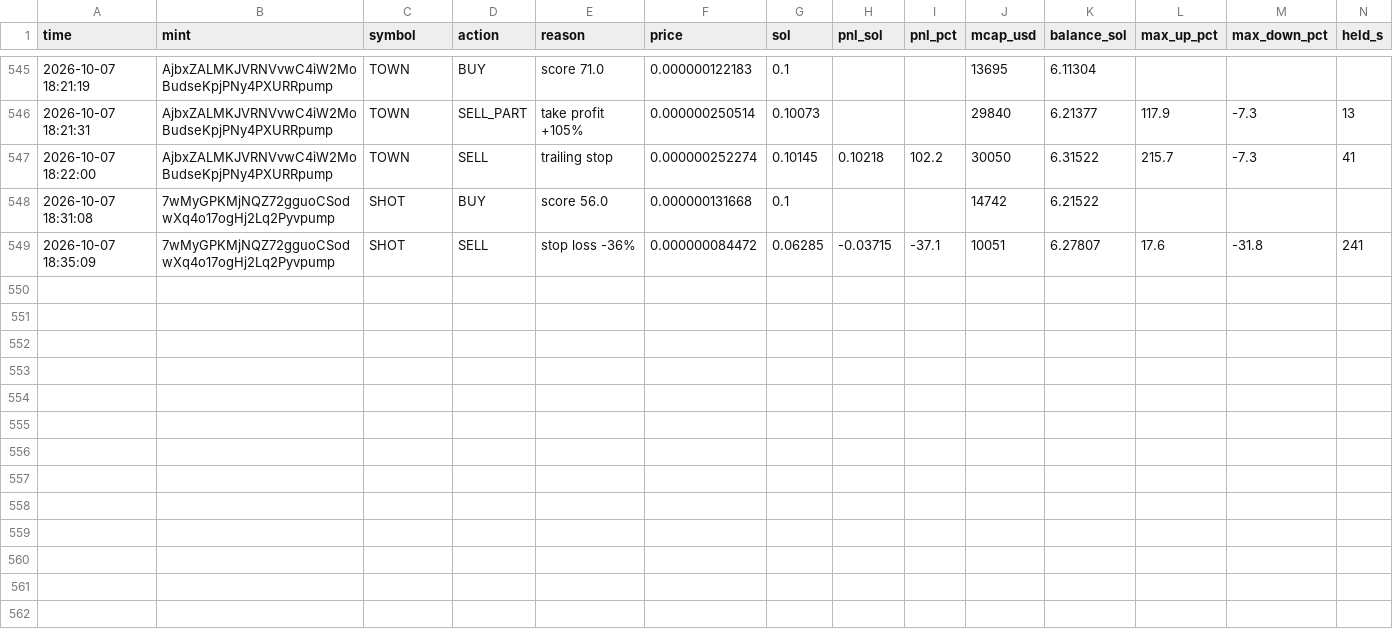
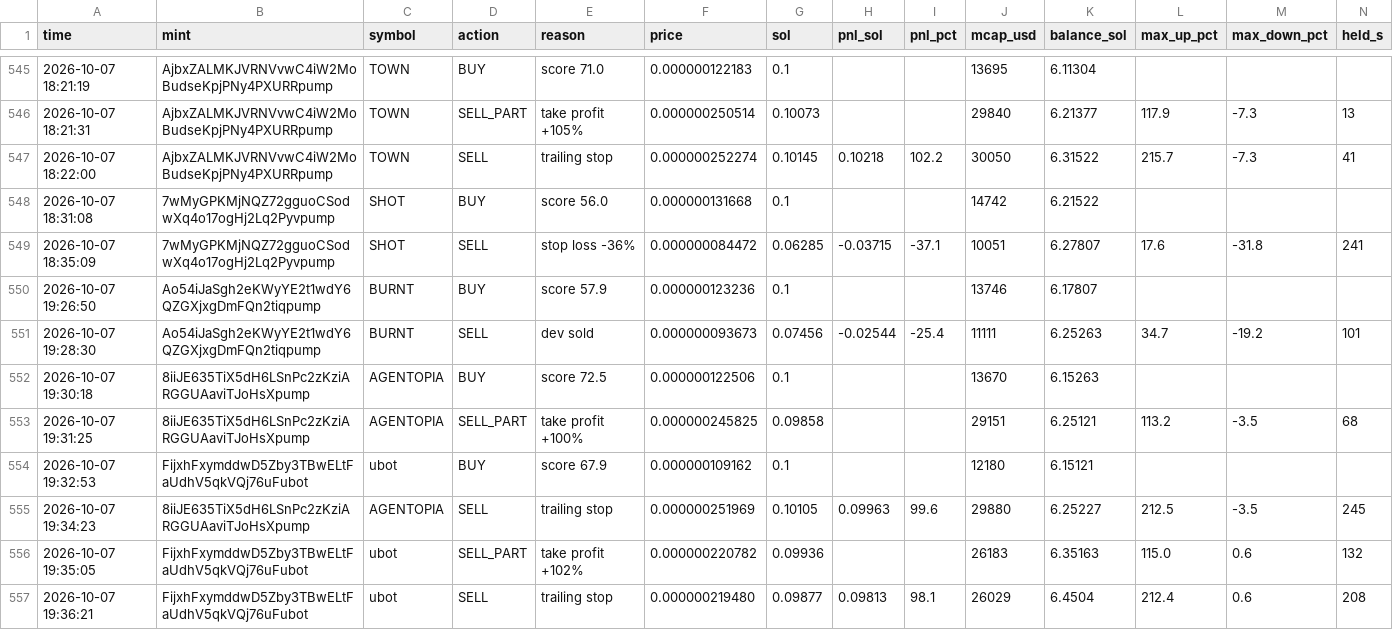
Before and after one commit to Avilliana/Pump-bot, a CSV file: logs/trades.csv, drawn as a sheet; only a part is shown, gaps mark what is left out; the diff names each change by its address in the sheet, - before the commit and + after, or states it on an @@ line.

```diff
--- a/logs/trades.csv
+++ b/logs/trades.csv
+row 550: 2026-10-07 19:26:50 | Ao54iJaSgh2eKWyYE2t1wdY6QZGXjxgDmFQn2tiqpump | BURNT | BUY | score 57.9 | 0.000000123236 | 0.1 |  |  | 13746 | 6.17807
+row 551: 2026-10-07 19:28:30 | Ao54iJaSgh2eKWyYE2t1wdY6QZGXjxgDmFQn2tiqpump | BURNT | SELL | dev sold | 0.000000093673 | 0.07456 | -0.02544 | -25.4 | 11111 | 6.25263 | 34.7 | -19.2 | 101
+row 552: 2026-10-07 19:30:18 | 8iiJE635TiX5dH6LSnPc2zKziARGGUAaviTJoHsXpump | AGENTOPIA | BUY | score 72.5 | 0.000000122506 | 0.1 |  |  | 13670 | 6.15263
+row 553: 2026-10-07 19:31:25 | 8iiJE635TiX5dH6LSnPc2zKziARGGUAaviTJoHsXpump | AGENTOPIA | SELL_PART | take profit +100% | 0.000000245825 | 0.09858 |  |  | 29151 | 6.25121 | 113.2 | -3.5 | 68
+row 554: 2026-10-07 19:32:53 | FijxhFxymddwD5Zby3TBwELtFaUdhV5qkVQj76uFubot | ubot | BUY | score 67.9 | 0.000000109162 | 0.1 |  |  | 12180 | 6.15121
+row 555: 2026-10-07 19:34:23 | 8iiJE635TiX5dH6LSnPc2zKziARGGUAaviTJoHsXpump | AGENTOPIA | SELL | trailing stop | 0.000000251969 | 0.10105 | 0.09963 | 99.6 | 29880 | 6.25227 | 212.5 | -3.5 | 245
+row 556: 2026-10-07 19:35:05 | FijxhFxymddwD5Zby3TBwELtFaUdhV5qkVQj76uFubot | ubot | SELL_PART | take profit +102% | 0.000000220782 | 0.09936 |  |  | 26183 | 6.35163 | 115.0 | 0.6 | 132
+row 557: 2026-10-07 19:36:21 | FijxhFxymddwD5Zby3TBwELtFaUdhV5qkVQj76uFubot | ubot | SELL | trailing stop | 0.000000219480 | 0.09877 | 0.09813 | 98.1 | 26029 | 6.4504 | 212.4 | 0.6 | 208
```
Also changed, not shown: logs/equity.csv, logs/shadow_trades.csv, 2 other files.
